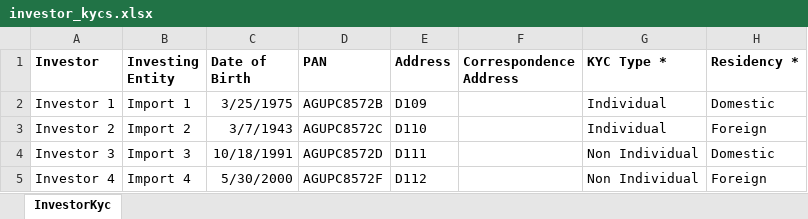
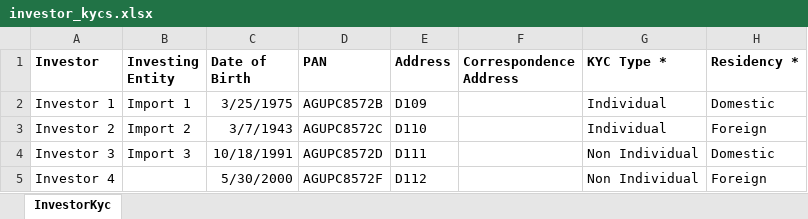
Before and after one commit to sampadadiwan/IRM_CompanyMain, an Excel workbook: public/sample_uploads/investor_kycs.xlsx, sheet InvestorKyc, drawn as a sheet; only a part is shown; values as stored, in another font and other column widths than the file's, no borders; the diff names each change by its address in the sheet, - before the commit and + after, or states it on an @@ line.

Commit message:
Added suppor for kyc update where name or pan is nil

```diff
--- a/public/sample_uploads/investor_kycs.xlsx (sheet InvestorKyc)
+++ b/public/sample_uploads/investor_kycs.xlsx (sheet InvestorKyc)
-B5 (Investing Entity): Import 4
+B5 (Investing Entity): (empty)
```
Also changed, not shown: public/sample_uploads/investor_kycs_update.xlsx, 7 other files.
